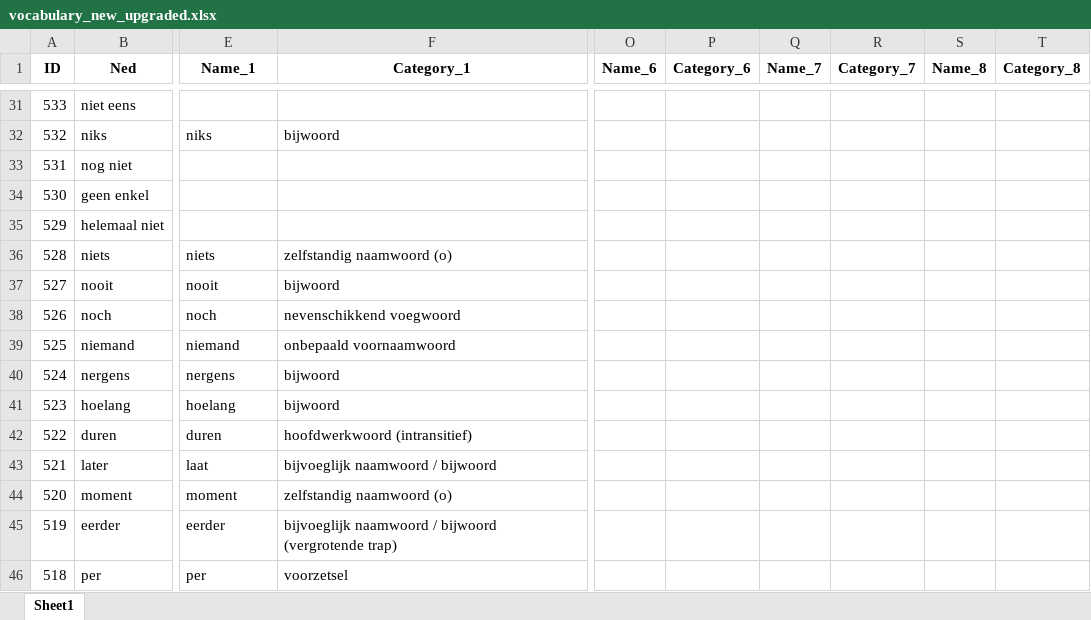
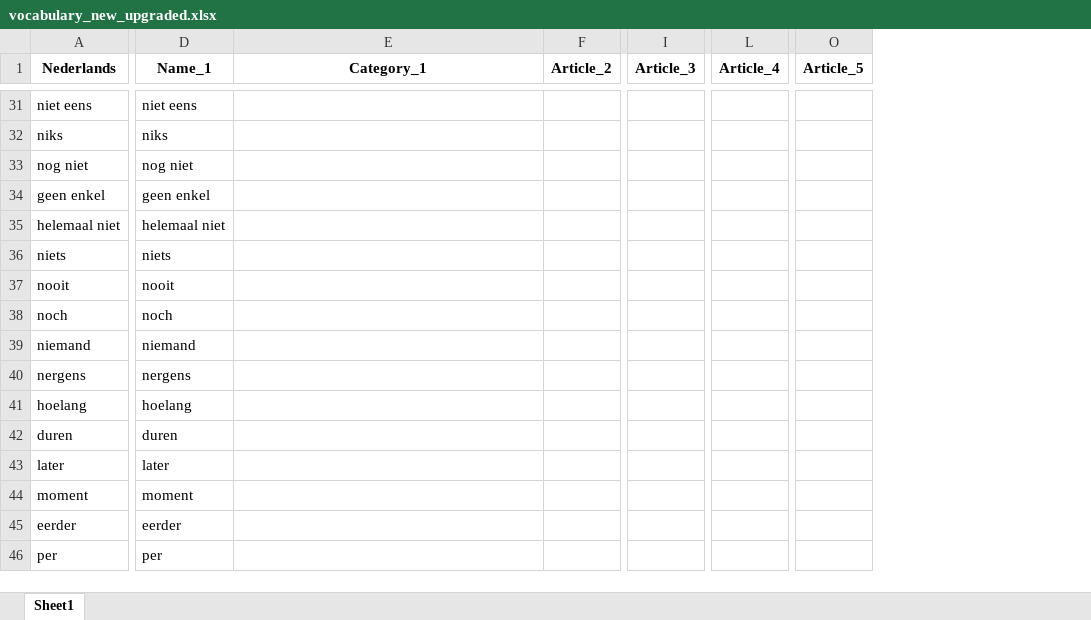
Before and after one commit to slvg01/83.17_Nederlands_script, an Excel workbook: vocabulary_new_upgraded.xlsx, sheet Sheet1, drawn as a sheet; only a part is shown, gaps mark what is left out; values as stored, in another font and other column widths than the file's, no borders; removed rows and columns are numbered as before the commit, all else as after; the diff covers the shown part only; the diff names each change by its address in the sheet, - before the commit and + after, or states it on an @@ line.

```diff
--- a/vocabulary_new_upgraded.xlsx (sheet Sheet1)
+++ b/vocabulary_new_upgraded.xlsx (sheet Sheet1)
-column A (ID), rows 31-46: 533 | 532 | 531 | 530 | 529 | 528 | 527 | 526 | 525 | 524 | 523 | 522 | 521 | 520 | 519 | 518
+column F (Article_2), empty
+column I (Article_3), empty
+column L (Article_4), empty
+column O (Article_5), empty
-column O (Name_6), empty
-column P (Category_6), empty
-column Q (Name_7), empty
-column R (Category_7), empty
-column S (Name_8), empty
-column T (Category_8), empty
-A1: Ned
+A1: Nederlands
-D31 (Name_1): (empty)
+D31 (Name_1): niet eens
-E32 (Category_1): bijwoord
+E32 (Category_1): (empty)
-D33 (Name_1): (empty)
+D33 (Name_1): nog niet
-D34 (Name_1): (empty)
+D34 (Name_1): geen enkel
-D35 (Name_1): (empty)
+D35 (Name_1): helemaal niet
-E36 (Category_1): zelfstandig naamwoord (o)
+E36 (Category_1): (empty)
-E37 (Category_1): bijwoord
+E37 (Category_1): (empty)
-E38 (Category_1): nevenschikkend voegwoord
+E38 (Category_1): (empty)
-E39 (Category_1): onbepaald voornaamwoord
+E39 (Category_1): (empty)
-E40:E41 (Category_1): bijwoord
+E40:E41 (Category_1): (empty)
-E42 (Category_1): hoofdwerkwoord (intransitief)
+E42 (Category_1): (empty)
-D43 (Name_1): laat
+D43 (Name_1): later
-E43 (Category_1): bijvoeglijk naamwoord / bijwoord
+E43 (Category_1): (empty)
-E44 (Category_1): zelfstandig naamwoord (o)
+E44 (Category_1): (empty)
-E45 (Category_1): bijvoeglijk naamwoord / bijwoord (vergrotende trap)
+E45 (Category_1): (empty)
-E46 (Category_1): voorzetsel
+E46 (Category_1): (empty)
```
Also changed, not shown: 1 removed row and 1913 edited cells elsewhere in this sheet, Vocabulary_new.xlsx, 2 other files.
